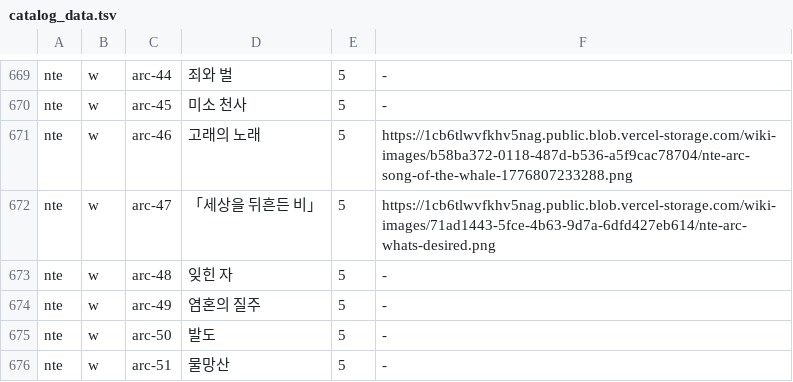
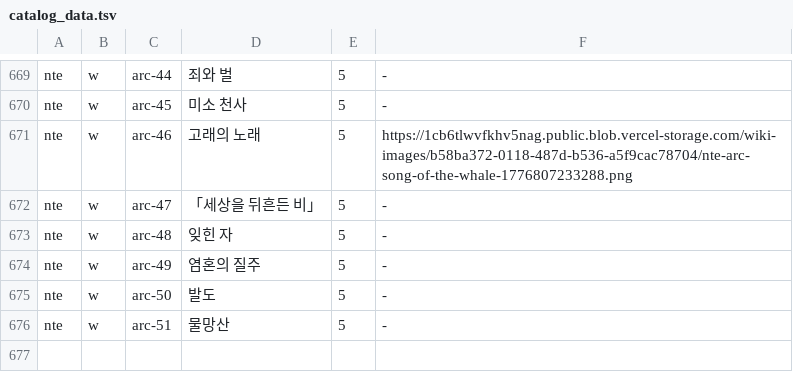
Before and after one commit to P-JSL/gacha_pickup_calculator, a TSV file: src/catalog_data.tsv, drawn as a sheet; only a part is shown, gaps mark what is left out.

Commit message:
fix(data): do not attribute What's Desired art to a different NTE Arc

```diff
--- a/src/catalog_data.tsv
+++ b/src/catalog_data.tsv
@@ -671,3 +671,3 @@ nte	w	arc-45	미소 천사	5	-
 nte	w	arc-46	고래의 노래	5	https://1cb6tlwvfkhv5nag.public.blob.vercel-storage.com/wiki-images/b58ba372-0118-487d-b536-a5f9cac78704/nte-arc-song-of-the-whale-1776807233288.png
-nte	w	arc-47	「세상을 뒤흔든 비」	5	https://1cb6tlwvfkhv5nag.public.blob.vercel-storage.com/wiki-images/71ad1443-5fce-4b63-9d7a-6dfd427eb614/nte-arc-whats-desired.png
+nte	w	arc-47	「세상을 뒤흔든 비」	5	-
 nte	w	arc-48	잊힌 자	5	-
```
